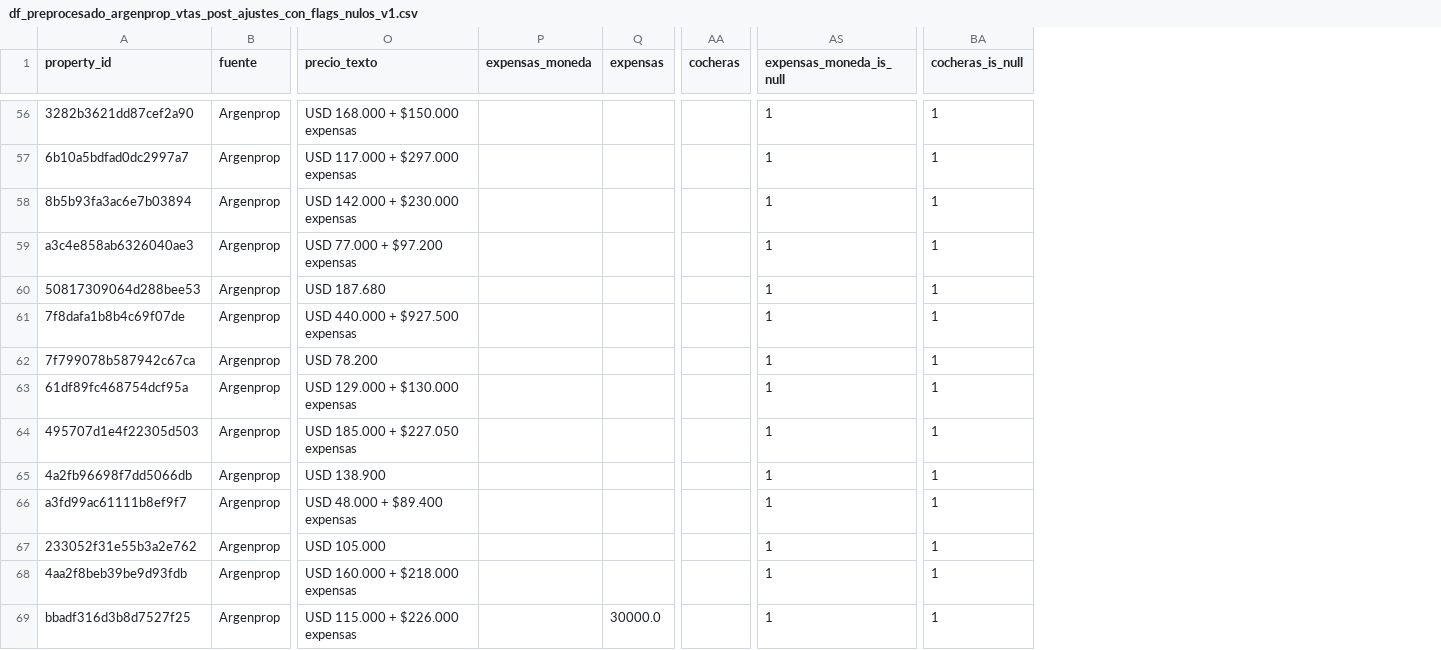
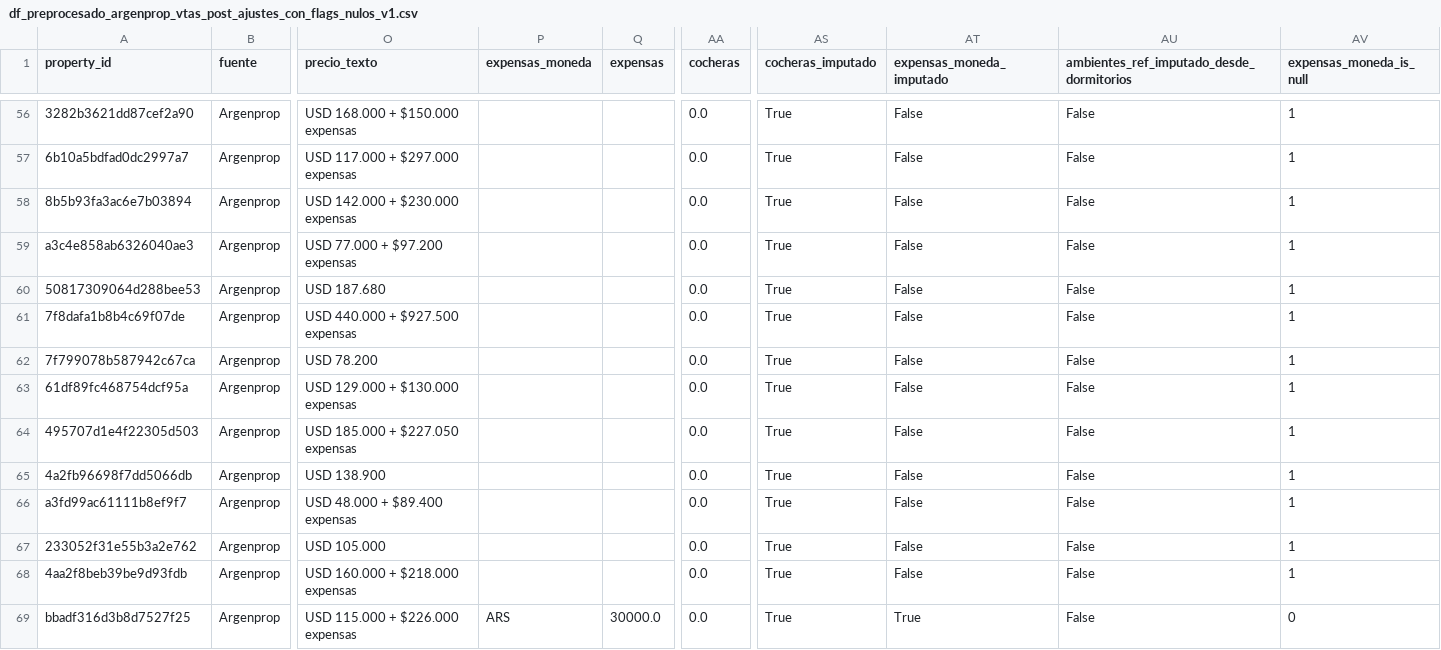
Before and after one commit to arirakowitba/TP_analitica_descriptiva_grupo1_2q2026, a CSV file: data/processed/df_preprocesado_argenprop_vtas_post_ajustes_con_flags_nulos_v1.csv, drawn as a sheet; only a part is shown, gaps mark what is left out; removed rows and columns are numbered as before the commit, all else as after; the diff covers the shown part only; the diff names each change by its address in the sheet, - before the commit and + after, or states it on an @@ line.

```diff
--- a/data/processed/df_preprocesado_argenprop_vtas_post_ajustes_con_flags_nulos_v1.csv
+++ b/data/processed/df_preprocesado_argenprop_vtas_post_ajustes_con_flags_nulos_v1.csv
+column AS (cocheras_imputado), rows 56-69: all True
+column AT (expensas_moneda_imputado), rows 56-69: False | False | False | False | False | False | False | False | False | False | False | False | False | True
+column AU, row 1: ambientes_ref_imputado_desde_dormitorios; rows 56-69: all False
-column BA (cocheras_is_null), rows 56-69: all 1
-AA56:AA69 (cocheras): (empty)
+AA56:AA69 (cocheras): 0.0
-P69 (expensas_moneda): (empty)
+P69 (expensas_moneda): ARS
-AV69 (expensas_moneda_is_null): 1
+AV69 (expensas_moneda_is_null): 0
```
Also changed, not shown: 91 edited cells elsewhere in this file, data/processed/df_preprocesado_argenprop_alq_post_ajustes_con_flags_nulos_v1.csv, 6 other files.
